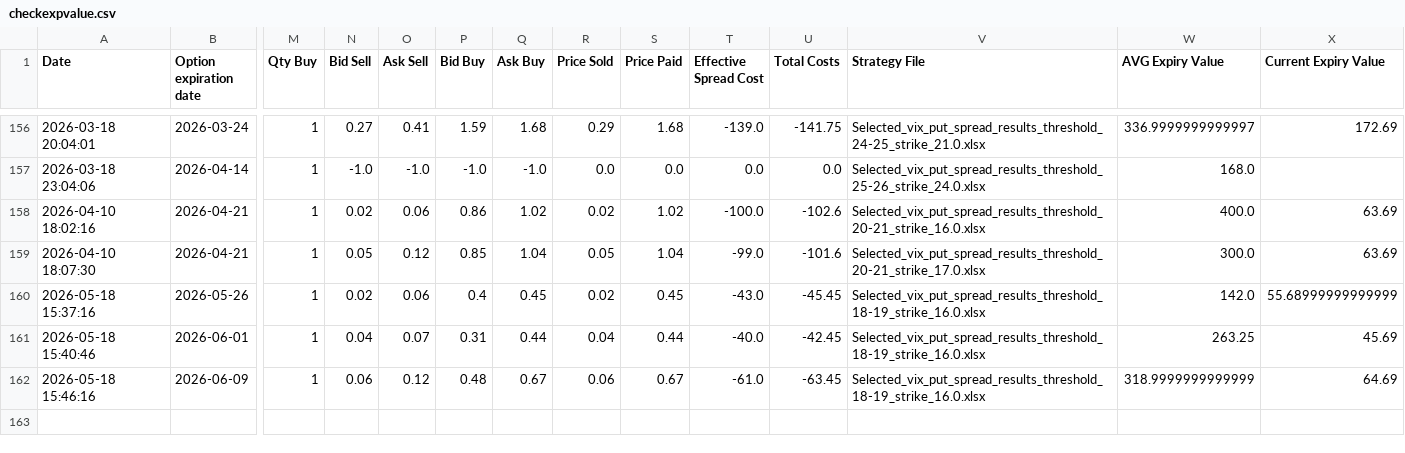
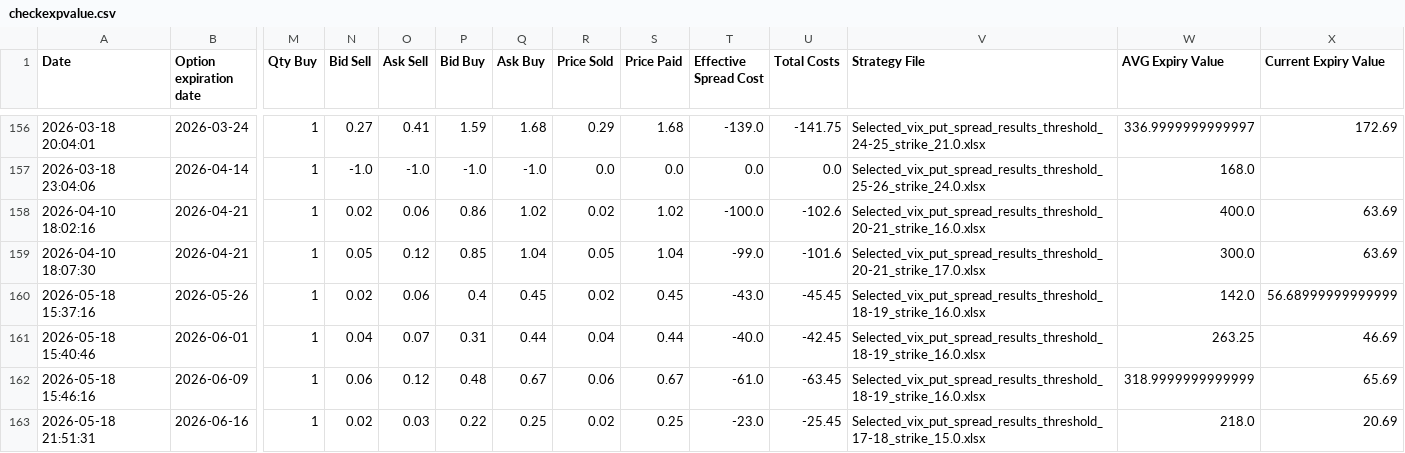
Before and after one commit to BenjiFaccin/VIX_trading_strategy_VMbbb, a CSV file: static/data/checkexpvalue.csv, drawn as a sheet; only a part is shown, gaps mark what is left out; rows hold the shown columns only; the diff names each change by its address in the sheet, - before the commit and + after, or states it on an @@ line.

Commit message:
Trade Update

```diff
--- a/static/data/checkexpvalue.csv
+++ b/static/data/checkexpvalue.csv
-X160 (Current Expiry Value): 55.68999999999999
+X160 (Current Expiry Value): 56.68999999999999
-X161 (Current Expiry Value): 45.69
+X161 (Current Expiry Value): 46.69
-X162 (Current Expiry Value): 64.69
+X162 (Current Expiry Value): 65.69
+row 163: 2026-05-18 21:51:31 | 2026-06-16 | 1 | 0.02 | 0.03 | 0.22 | 0.25 | 0.02 | 0.25 | -23.0 | -25.45 | Selected_vix_put_spread_results_threshold_17-18_strike_15.0.xlsx | 218.0 | 20.69
```
Also changed, not shown: static/data/entry_trades.csv.
